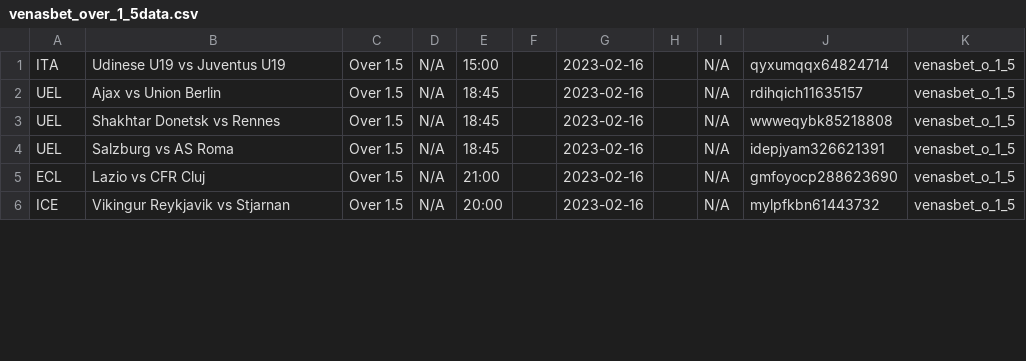
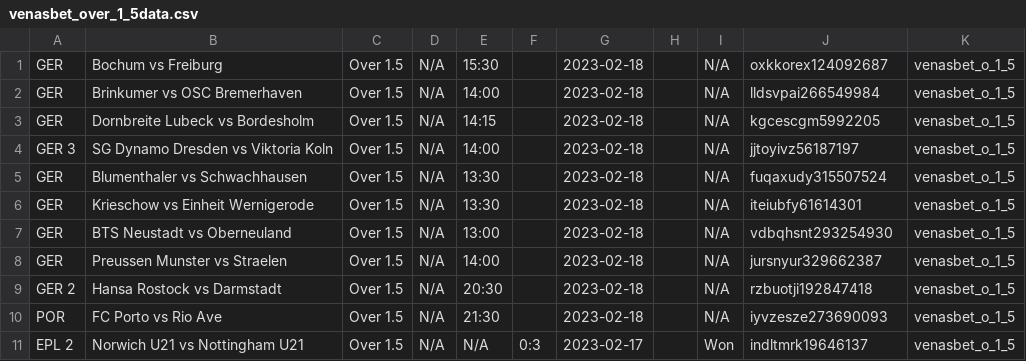
Before and after one commit to tecpg/delay_kbt_bot, a CSV file: venasbet_over_1_5data.csv, drawn as a sheet; only a part is shown; the diff covers the shown part only.

```diff
--- a/venasbet_over_1_5data.csv
+++ b/venasbet_over_1_5data.csv
@@ -1,6 +1,11 @@
-ITA,Udinese U19 vs  Juventus U19,Over 1.5,N/A,15:00,,2023-02-16,,N/A,qyxumqqx64824714,venasbet_o_1_5
-UEL,Ajax vs  Union Berlin,Over 1.5,N/A,18:45,,2023-02-16,,N/A,rdihqich11635157,venasbet_o_1_5
-UEL,Shakhtar Donetsk vs  Rennes,Over 1.5,N/A,18:45,,2023-02-16,,N/A,wwweqybk85218808,venasbet_o_1_5
-UEL,Salzburg vs  AS Roma,Over 1.5,N/A,18:45,,2023-02-16,,N/A,idepjyam326621391,venasbet_o_1_5
-ECL,Lazio vs  CFR Cluj,Over 1.5,N/A,21:00,,2023-02-16,,N/A,gmfoyocp288623690,venasbet_o_1_5
-ICE,Vikingur Reykjavik vs  Stjarnan,Over 1.5,N/A,20:00,,2023-02-16,,N/A,mylpfkbn61443732,venasbet_o_1_5
+GER,Bochum vs  Freiburg,Over 1.5,N/A,15:30,,2023-02-18,,N/A,oxkkorex124092687,venasbet_o_1_5
+GER,Brinkumer vs  OSC Bremerhaven,Over 1.5,N/A,14:00,,2023-02-18,,N/A,lldsvpai266549984,venasbet_o_1_5
+GER,Dornbreite Lubeck vs  Bordesholm,Over 1.5,N/A,14:15,,2023-02-18,,N/A,kgcescgm5992205,venasbet_o_1_5
+GER 3,SG Dynamo Dresden vs  Viktoria Koln,Over 1.5,N/A,14:00,,2023-02-18,,N/A,jjtoyivz56187197,venasbet_o_1_5
+GER,Blumenthaler vs  Schwachhausen,Over 1.5,N/A,13:30,,2023-02-18,,N/A,fuqaxudy315507524,venasbet_o_1_5
+GER,Krieschow vs  Einheit Wernigerode,Over 1.5,N/A,13:30,,2023-02-18,,N/A,iteiubfy61614301,venasbet_o_1_5
+GER,BTS Neustadt vs  Oberneuland,Over 1.5,N/A,13:00,,2023-02-18,,N/A,vdbqhsnt293254930,venasbet_o_1_5
+GER,Preussen Munster vs  Straelen,Over 1.5,N/A,14:00,,2023-02-18,,N/A,jursnyur329662387,venasbet_o_1_5
+GER 2,Hansa Rostock vs  Darmstadt,Over 1.5,N/A,20:30,,2023-02-18,,N/A,rzbuotji192847418,venasbet_o_1_5
+POR,FC Porto vs  Rio Ave,Over 1.5,N/A,21:30,,2023-02-18,,N/A,iyvzesze273690093,venasbet_o_1_5
+EPL 2,Norwich U21 vs  Nottingham U21,Over 1.5,N/A,N/A,0:3,2023-02-17,,Won,indltmrk19646137,venasbet_o_1_5
```
Also changed, not shown: 5 added rows, 1 removed row and 29 edited cells elsewhere in this file, 1x2bet-code.csv, oddslot_data.csv, 6 other files.
